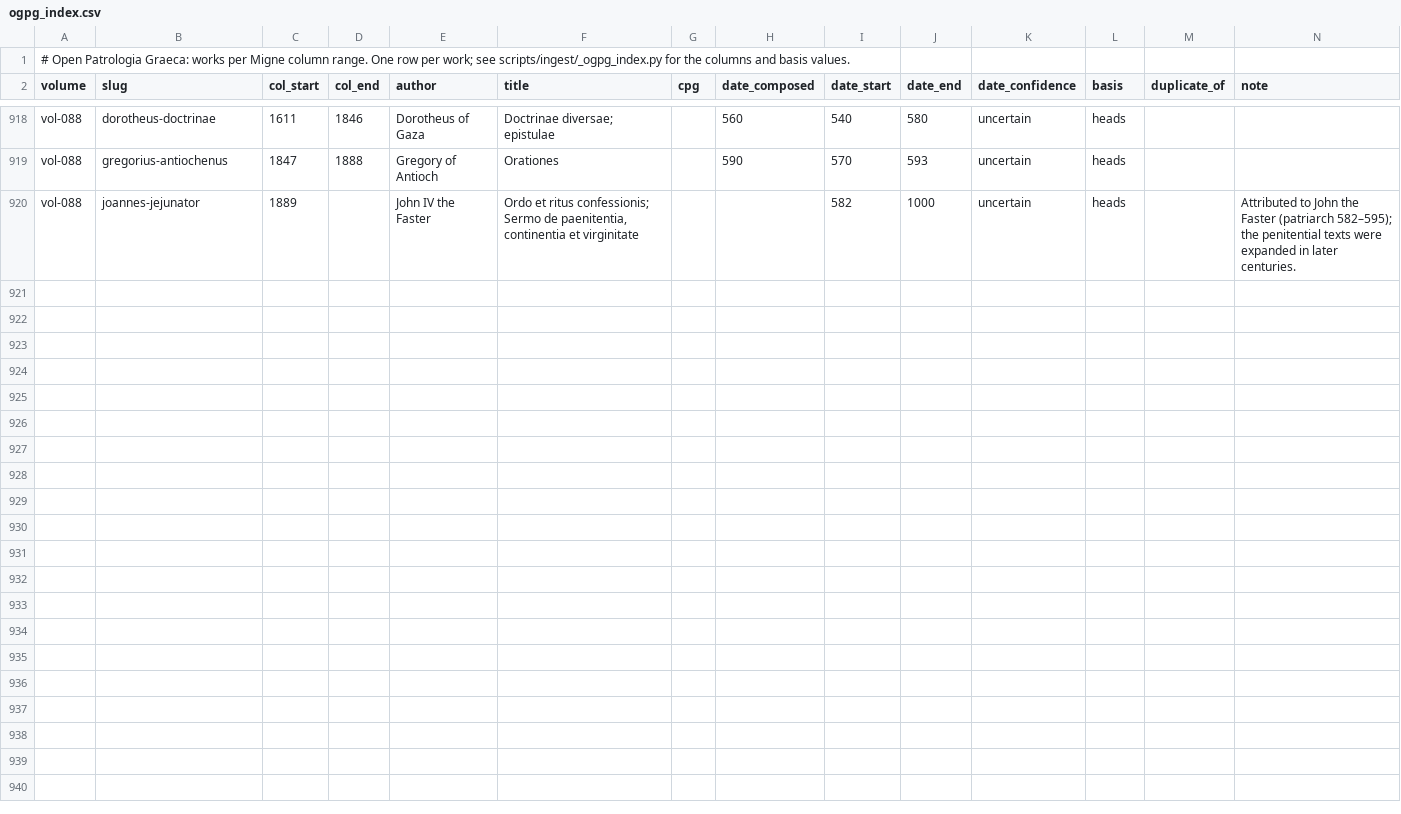
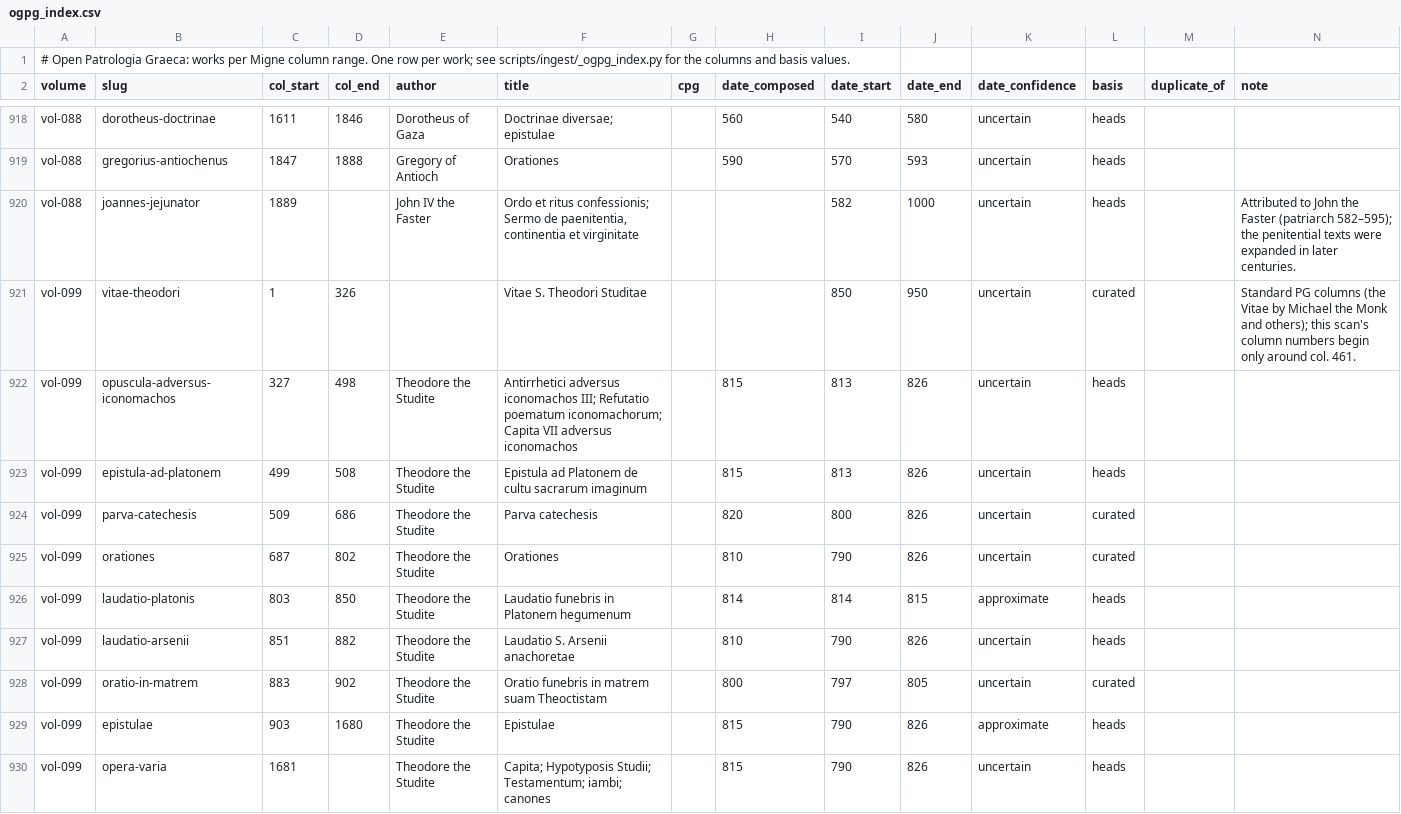
Before and after one commit to jaspax/patristica, a CSV file: scripts/ingest/data/ogpg_index.csv, drawn as a sheet; only a part is shown, gaps mark what is left out.

```diff
--- a/scripts/ingest/data/ogpg_index.csv
+++ b/scripts/ingest/data/ogpg_index.csv
@@ -920 +920,11 @@ vol-088,gregorius-antiochenus,1847,1888,Gregory of Antioch,Orationes,,590,570,59
 vol-088,joannes-jejunator,1889,,John IV the Faster,"Ordo et ritus confessionis; Sermo de paenitentia, continentia et virginitate",,,582,1000,uncertain,heads,,"Attributed to John the Faster (patriarch 582–595); the penitential texts were expanded in later centuries."
+vol-099,vitae-theodori,1,326,,Vitae S. Theodori Studitae,,,850,950,uncertain,curated,,"Standard PG columns (the Vitae by Michael the Monk and others); this scan's column numbers begin only around col. 461."
+vol-099,opuscula-adversus-iconomachos,327,498,Theodore the Studite,"Antirrhetici adversus iconomachos III; Refutatio poematum iconomachorum; Capita VII adversus iconomachos",,815,813,826,uncertain,heads,,
+vol-099,epistula-ad-platonem,499,508,Theodore the Studite,Epistula ad Platonem de cultu sacrarum imaginum,,815,813,826,uncertain,heads,,
+vol-099,parva-catechesis,509,686,Theodore the Studite,Parva catechesis,,820,800,826,uncertain,curated,,
+vol-099,orationes,687,802,Theodore the Studite,Orationes,,810,790,826,uncertain,curated,,
+vol-099,laudatio-platonis,803,850,Theodore the Studite,Laudatio funebris in Platonem hegumenum,,814,814,815,approximate,heads,,
+vol-099,laudatio-arsenii,851,882,Theodore the Studite,Laudatio S. Arsenii anachoretae,,810,790,826,uncertain,heads,,
+vol-099,oratio-in-matrem,883,902,Theodore the Studite,Oratio funebris in matrem suam Theoctistam,,800,797,805,uncertain,curated,,
+vol-099,epistulae,903,1680,Theodore the Studite,Epistulae,,815,790,826,approximate,heads,,
+vol-099,opera-varia,1681,,Theodore the Studite,"Capita; Hypotyposis Studii; Testamentum; iambi; canones",,815,790,826,uncertain,heads,,
```
Also changed, not shown: 1 other file.
